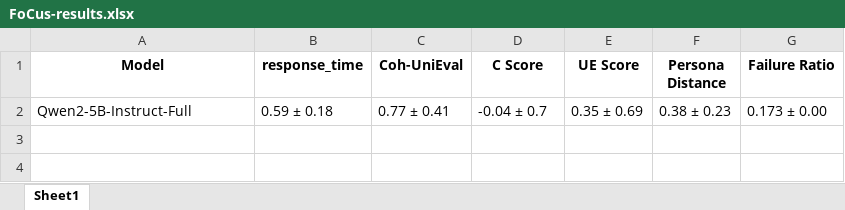
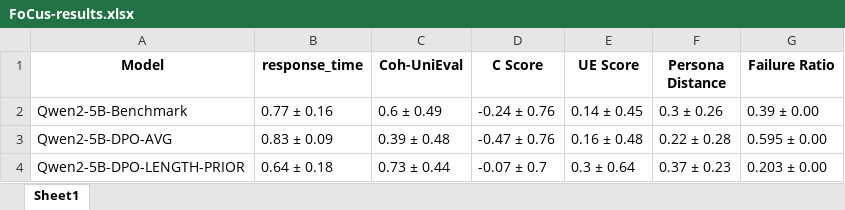
Before and after one commit to salehafzoon/PersoDPO, an Excel workbook: Evaluations/FoCus-results.xlsx, sheet Sheet1, drawn as a sheet; values as stored, in another font and other column widths than the file's, no borders; removed rows and columns are numbered as before the commit, all else as after; the diff names each change by its address in the sheet, - before the commit and + after, or states it on an @@ line.

```diff
--- a/Evaluations/FoCus-results.xlsx (sheet Sheet1)
+++ b/Evaluations/FoCus-results.xlsx (sheet Sheet1)
-row 2: Qwen2-5B-Instruct-Full | 0.59 ± 0.18 | 0.77 ± 0.41 | -0.04 ± 0.7 | 0.35 ± 0.69 | 0.38 ± 0.23 | 0.173 ± 0.00
+row 2: Qwen2-5B-Benchmark | 0.77 ± 0.16 | 0.6 ± 0.49 | -0.24 ± 0.76 | 0.14 ± 0.45 | 0.3 ± 0.26 | 0.39 ± 0.00
+row 3: Qwen2-5B-DPO-AVG | 0.83 ± 0.09 | 0.39 ± 0.48 | -0.47 ± 0.76 | 0.16 ± 0.48 | 0.22 ± 0.28 | 0.595 ± 0.00
+row 4: Qwen2-5B-DPO-LENGTH-PRIOR | 0.64 ± 0.18 | 0.73 ± 0.44 | -0.07 ± 0.7 | 0.3 ± 0.64 | 0.37 ± 0.23 | 0.203 ± 0.00
```
Also changed, not shown: Metrics Results/FoCus/Qwen2-5B-Instruct-Full-results.xlsx, 12 other files.
